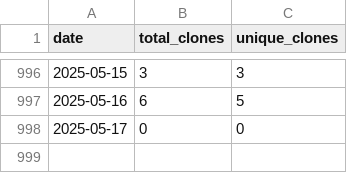
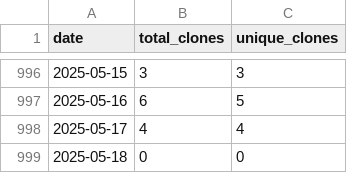
Before and after one commit to wumphlett/COMP-4320, a CSV file: .traffic/clones.csv, drawn as a sheet; only a part is shown, gaps mark what is left out.

Commit message:
Updating repository traffic

```diff
--- a/.traffic/clones.csv
+++ b/.traffic/clones.csv
@@ -997,2 +997,3 @@ date,total_clones,unique_clones
 2025-05-16,6,5
-2025-05-17,0,0
+2025-05-17,4,4
+2025-05-18,0,0
```
Also changed, not shown: .traffic/views.csv, 3 other files.
